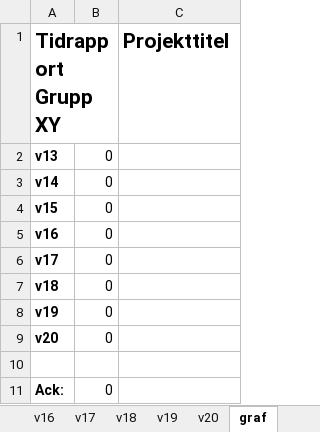
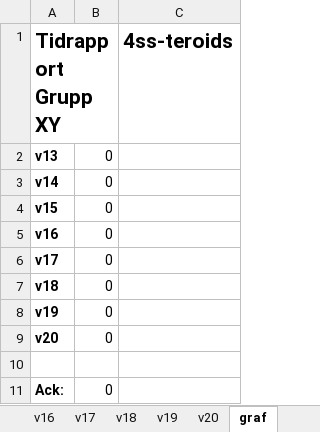
Before and after one commit to antwg/TSEA83, an Excel workbook: doc/Tidrapport_Gr34.xlsx, sheet graf, drawn as a sheet; values as stored, in another font and other column widths than the file's, no borders; charts and pictures not drawn; the diff names each change by its address in the sheet, - before the commit and + after, or states it on an @@ line.

```diff
--- a/doc/Tidrapport_Gr34.xlsx (sheet graf)
+++ b/doc/Tidrapport_Gr34.xlsx (sheet graf)
-C1: Projekttitel
+C1: 4ss-teroids
```
Also changed, not shown: sheet v13, sheet v15, sheet v16, sheet v18, sheet v19, sheet v17, 1 more sheet, formulas that keep their value, charts or pictures.
